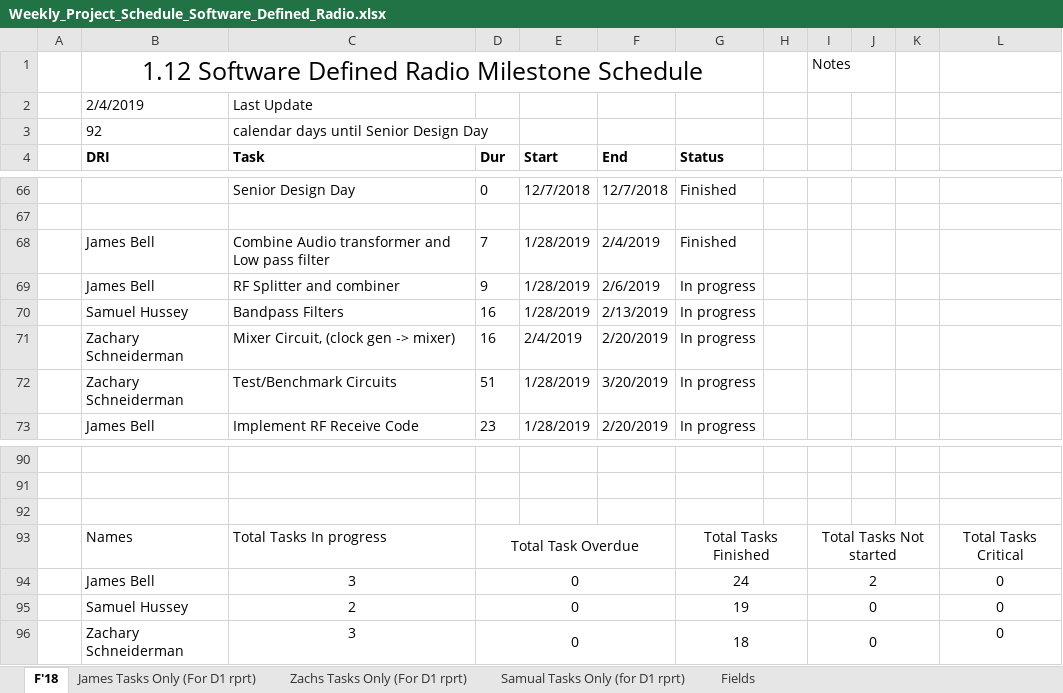
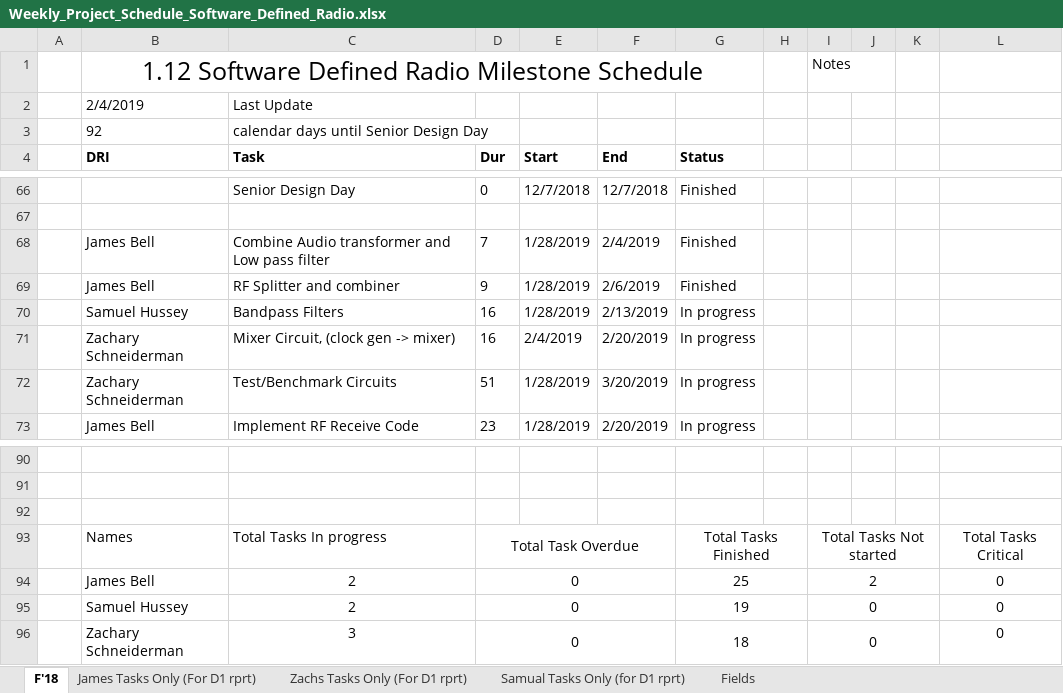
Before and after one commit to ZSchneiderman/SDR-Senior-Design, an Excel workbook: docs/Weekly_Project_Schedule_Software_Defined_Radio.xlsx, sheet F'18, drawn as a sheet; only a part is shown, gaps mark what is left out; values as stored, in another font and other column widths than the file's, no borders; conditional formats not drawn; the diff names each change by its address in the sheet, - before the commit and + after, or states it on an @@ line.

```diff
--- a/docs/Weekly_Project_Schedule_Software_Defined_Radio.xlsx (sheet F'18)
+++ b/docs/Weekly_Project_Schedule_Software_Defined_Radio.xlsx (sheet F'18)
-G69 (Status): In progress
+G69 (Status): Finished
-C94 (Task): 3
+C94 (Task): 2
-G94 (Status): 24
+G94 (Status): 25
```
Also changed, not shown: docs/Team Meeting Attendance Form _Software Defined Radio_.xlsx.
